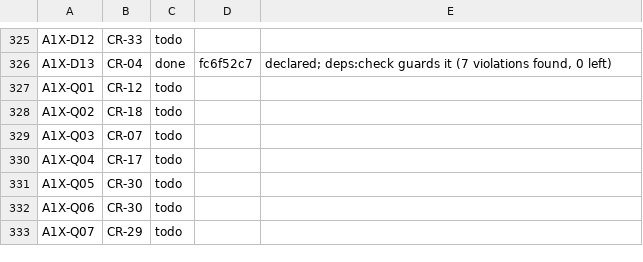
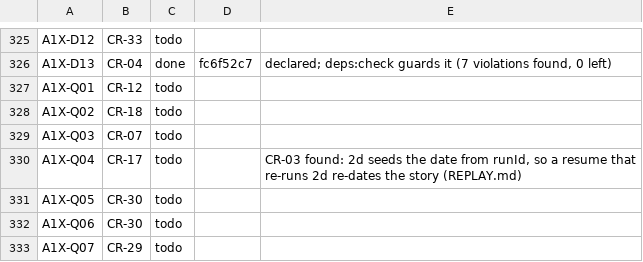
Before and after one commit to andylelli/cml_01, a TSV file: documentation/code-review/tools/ledger-state.tsv, drawn as a sheet; only a part is shown, gaps mark what is left out.

```diff
--- a/documentation/code-review/tools/ledger-state.tsv
+++ b/documentation/code-review/tools/ledger-state.tsv
@@ -329,3 +329,3 @@ A1X-Q02	CR-18	todo
 A1X-Q03	CR-07	todo		
-A1X-Q04	CR-17	todo		
+A1X-Q04	CR-17	todo		CR-03 found: 2d seeds the date from runId, so a resume that re-runs 2d re-dates the story (REPLAY.md)
 A1X-Q05	CR-30	todo		
```
Also changed, not shown: 13 other files.
